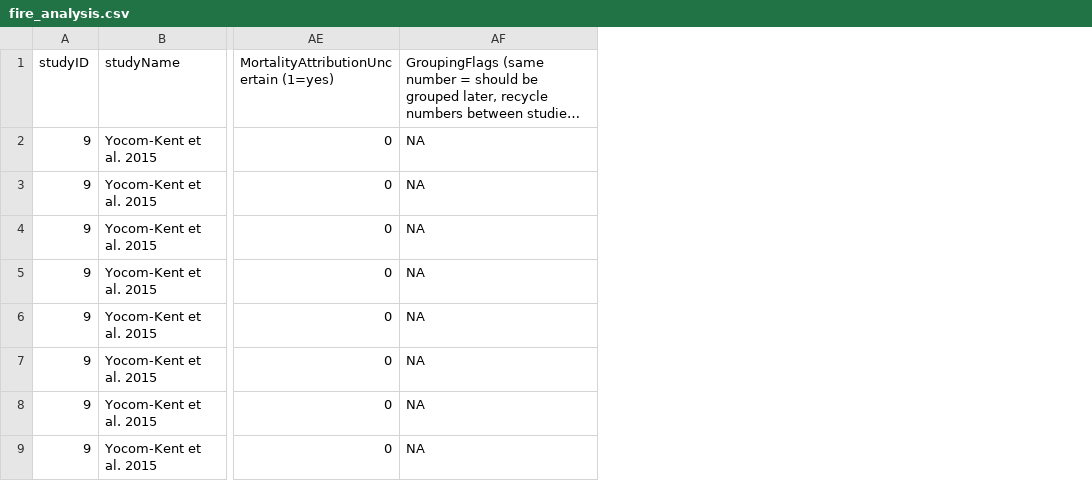
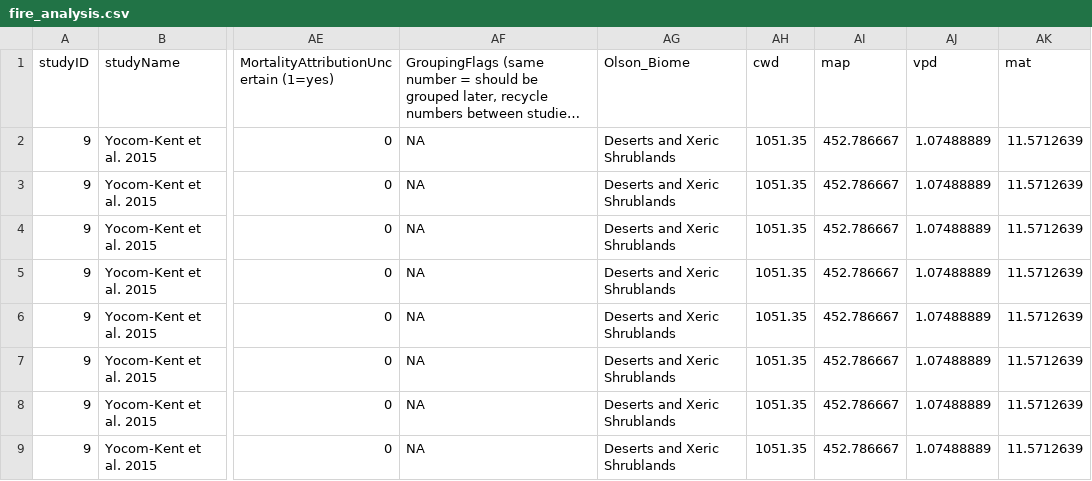
Before and after one commit to anderegglab/fortreat_meta, a CSV file: data/raw_data/fire_analysis.csv, drawn as a sheet; only a part is shown, gaps mark what is left out; long unchanged cells end in …; the diff covers the shown part only; the diff names each change by its address in the sheet, - before the commit and + after, or states it on an @@ line.

Commit message:
Updated data analysis

```diff
--- a/data/raw_data/fire_analysis.csv
+++ b/data/raw_data/fire_analysis.csv
+column AG (Olson_Biome), rows 2-9: all Deserts and Xeric Shrublands
+column AH (cwd), rows 2-9: all 1051.35
+column AI (map), rows 2-9: all 452.786667
+column AJ (vpd), rows 2-9: all 1.07488889
+column AK (mat), rows 2-9: all 11.5712639
```
Also changed, not shown: 7 edited cells elsewhere in this file, 54 other files.
